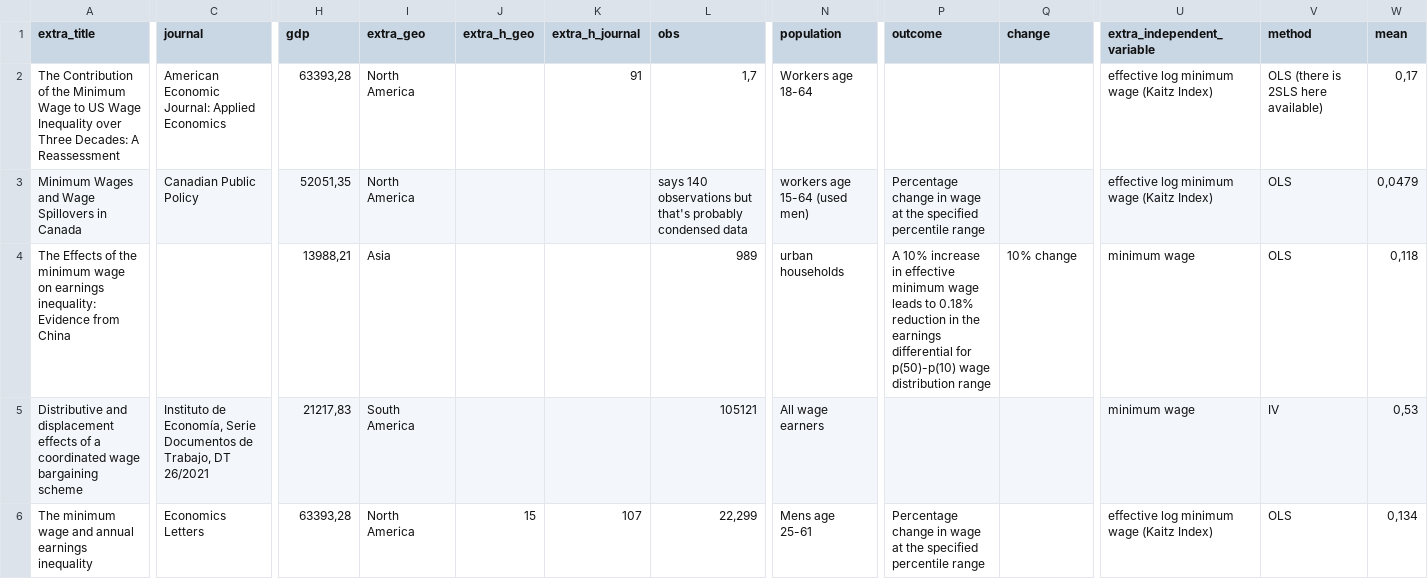
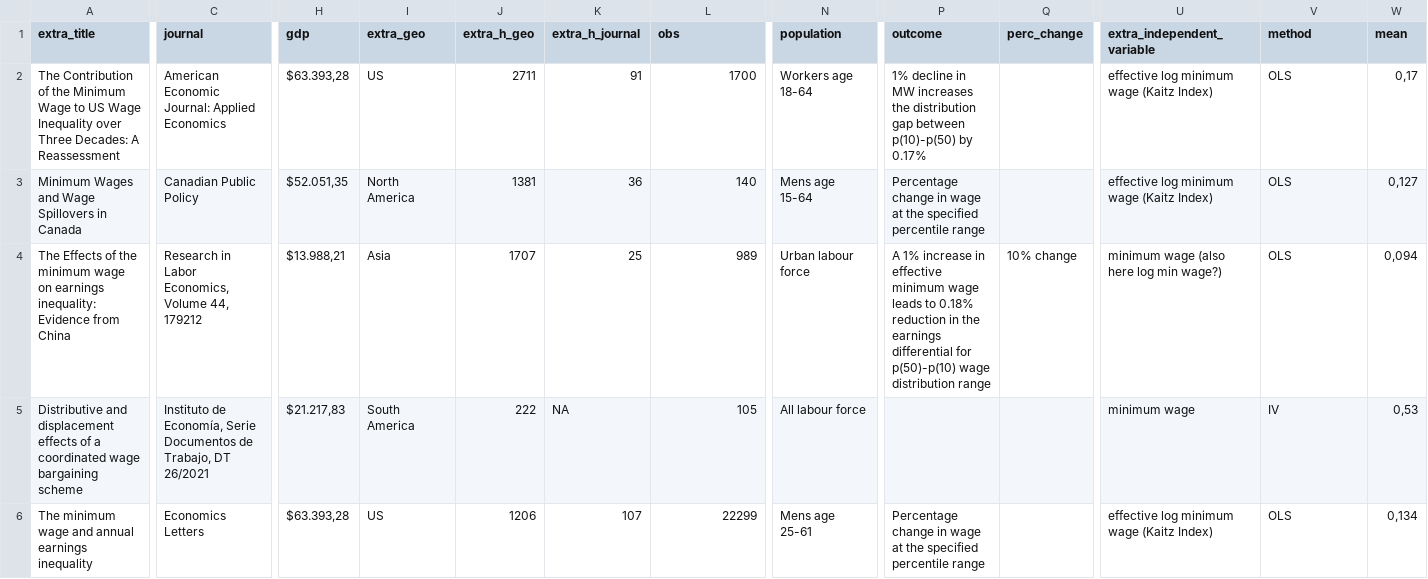
Before and after one commit to ccrisc/metaAnalysis, a CSV file: md.csv, drawn as a sheet; only a part is shown, gaps mark what is left out; the diff covers the shown part only; the diff names each change by its address in the sheet, - before the commit and + after, or states it on an @@ line.

Commit message:
Add files via upload

```diff
--- a/md.csv
+++ b/md.csv
-Q1: change
+Q1: perc_change
-H2 (gdp): 63393,28
+H2 (gdp): $63.393,28
-I2 (extra_geo): North America
+I2 (extra_geo): US
-J2 (extra_h_geo): (empty)
+J2 (extra_h_geo): 2711
-L2 (obs): 1,7
+L2 (obs): 1700
-P2 (outcome): (empty)
+P2 (outcome): 1% decline in MW increases the distribution gap between p(10)-p(50) by 0.17%
-V2 (method): OLS (there is 2SLS here available)
+V2 (method): OLS
-H3 (gdp): 52051,35
+H3 (gdp): $52.051,35
-J3 (extra_h_geo): (empty)
+J3 (extra_h_geo): 1381
-K3 (extra_h_journal): (empty)
+K3 (extra_h_journal): 36
-L3 (obs): says 140 observations but that's probably condensed data
+L3 (obs): 140
-N3 (population): workers age 15-64 (used men)
+N3 (population): Mens age 15-64
-W3 (mean): 0,0479
+W3 (mean): 0,127
-C4 (journal): (empty)
+C4 (journal): Research in Labor Economics, Volume 44, 179212
-H4 (gdp): 13988,21
+H4 (gdp): $13.988,21
-J4 (extra_h_geo): (empty)
+J4 (extra_h_geo): 1707
-K4 (extra_h_journal): (empty)
+K4 (extra_h_journal): 25
-N4 (population): urban households
+N4 (population): Urban labour force
-P4 (outcome): A 10% increase in…
+P4 (outcome): A 1% increase in…
-U4 (extra_independent_variable): minimum wage
+U4 (extra_independent_variable): minimum wage (also here log min wage?)
-W4 (mean): 0,118
+W4 (mean): 0,094
-H5 (gdp): 21217,83
+H5 (gdp): $21.217,83
-J5 (extra_h_geo): (empty)
+J5 (extra_h_geo): 222
-K5 (extra_h_journal): (empty)
+K5 (extra_h_journal): NA
-L5 (obs): 105121
+L5 (obs): 105
-N5 (population): All wage earners
+N5 (population): All labour force
-H6 (gdp): 63393,28
+H6 (gdp): $63.393,28
-I6 (extra_geo): North America
+I6 (extra_geo): US
-J6 (extra_h_geo): 15
+J6 (extra_h_geo): 1206
-L6 (obs): 22,299
+L6 (obs): 22299
```
Also changed, not shown: 25 edited cells elsewhere in this file.
